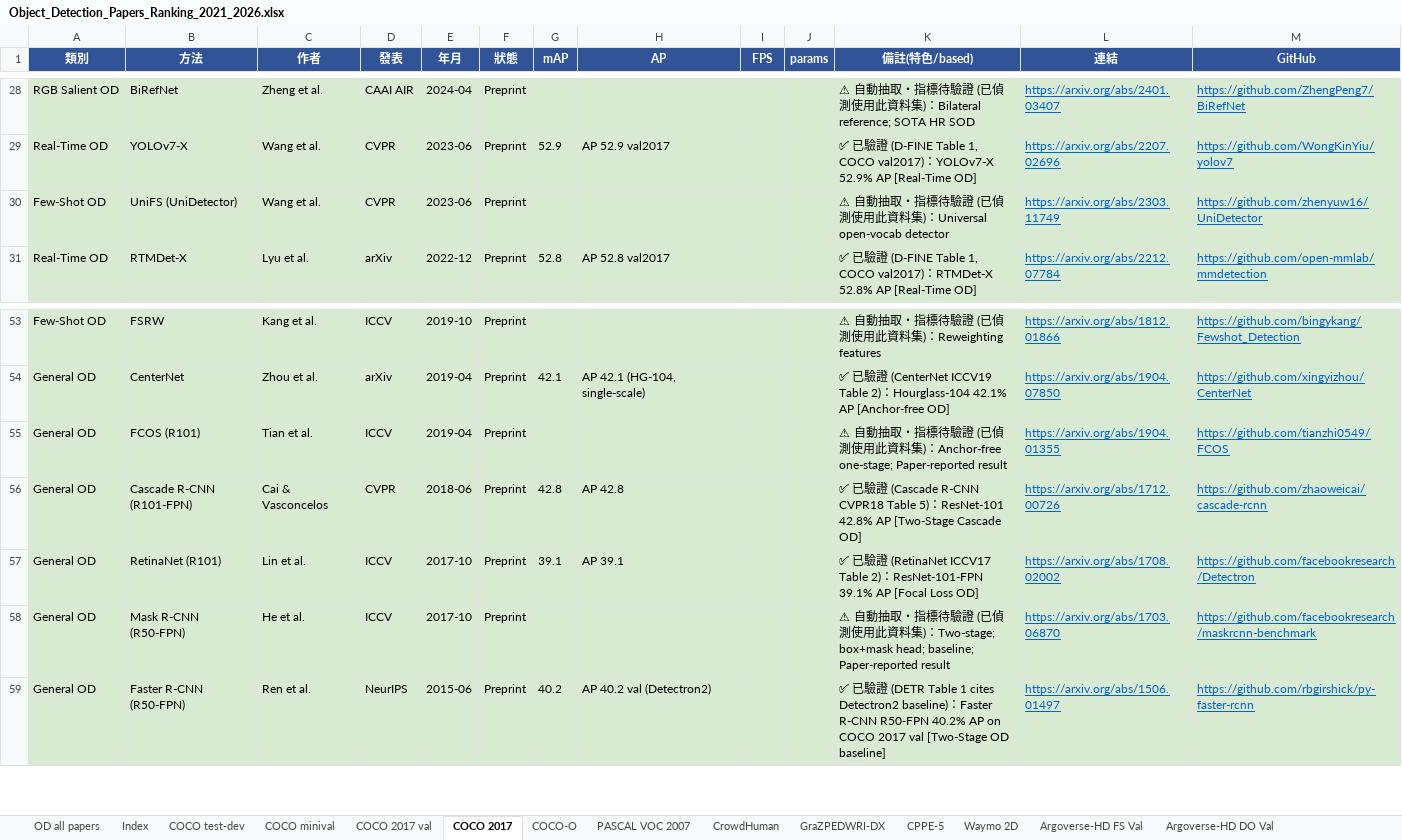
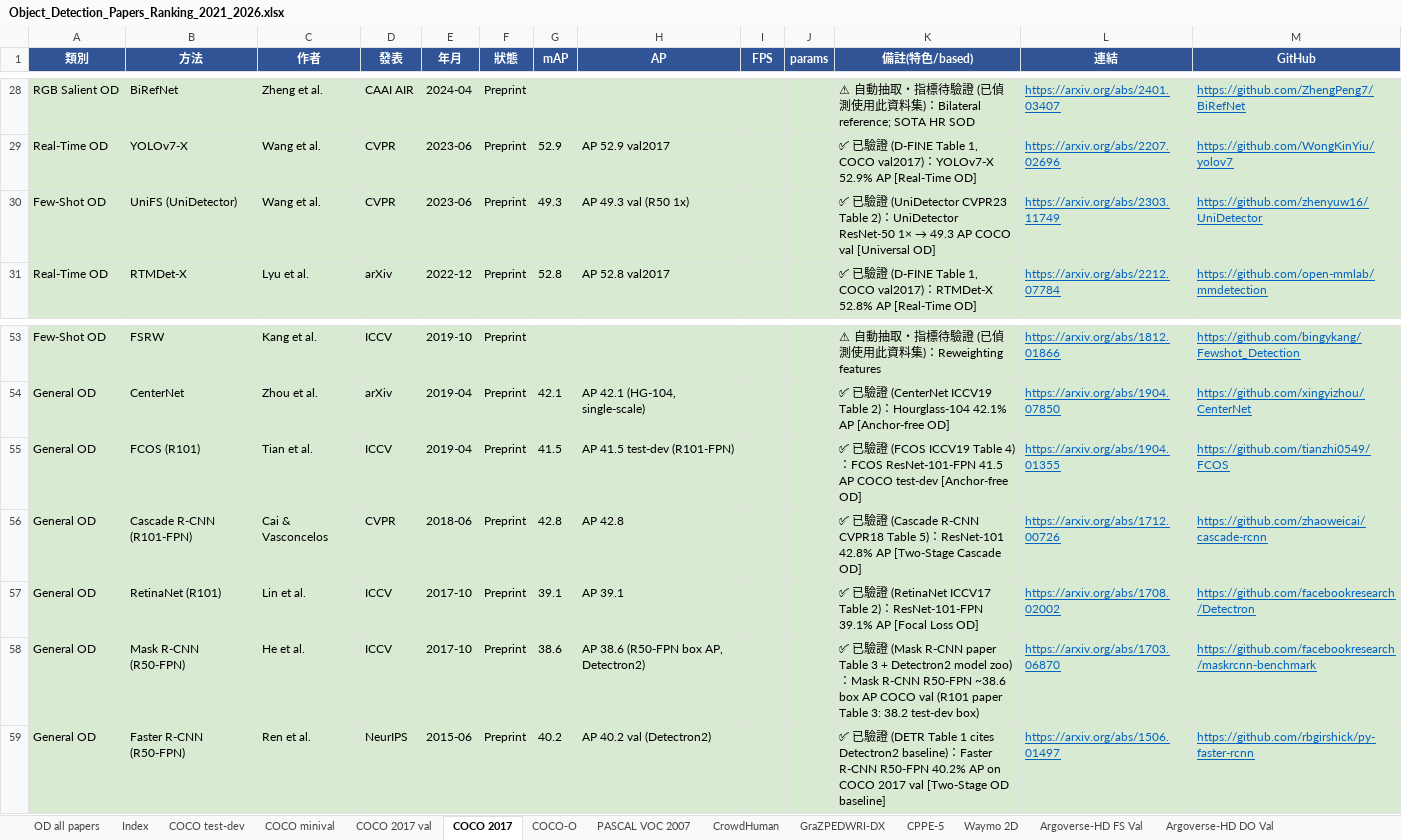
Before and after one commit to 112378074/NTUT-IVI-Lab--SOTA-Literature-Viewer, an Excel workbook: Object_Detection_Papers_Ranking_2021_2026.xlsx, sheet COCO 2017, drawn as a sheet; only a part is shown, gaps mark what is left out; values as stored, in another font and other column widths than the file's, no borders; the diff names each change by its address in the sheet, - before the commit and + after, or states it on an @@ line.

```diff
--- a/Object_Detection_Papers_Ranking_2021_2026.xlsx (sheet COCO 2017)
+++ b/Object_Detection_Papers_Ranking_2021_2026.xlsx (sheet COCO 2017)
-G30 (mAP): (empty)
+G30 (mAP): 49.3
-H30 (AP): (empty)
+H30 (AP): AP 49.3 val (R50 1x)
@@ K30 (備註(特色/based)): ⚠ 自動抽取・指標待驗證 (已偵測使用此資料集)：Universal open-vocab detector → ✅ 已驗證 (UniDetector CVPR23 Table 2)：UniDetector ResNet-50 1× → 49.3 AP COCO val [Universal OD] @@
-G55 (mAP): (empty)
+G55 (mAP): 41.5
-H55 (AP): (empty)
+H55 (AP): AP 41.5 test-dev (R101-FPN)
-K55 (備註(特色/based)): ⚠ 自動抽取・指標待驗證 (已偵測使用此資料集)：Anchor-free one-stage; Paper-reported result
+K55 (備註(特色/based)): ✅ 已驗證 (FCOS ICCV19 Table 4)：FCOS ResNet-101-FPN 41.5 AP COCO test-dev [Anchor-free OD]
-G58 (mAP): (empty)
+G58 (mAP): 38.6
-H58 (AP): (empty)
+H58 (AP): AP 38.6 (R50-FPN box AP, Detectron2)
-K58 (備註(特色/based)): ⚠ 自動抽取・指標待驗證 (已偵測使用此資料集)：Two-stage; box+mask head; baseline; Paper-reported result
+K58 (備註(特色/based)): ✅ 已驗證 (Mask R-CNN paper Table 3 + Detectron2 model zoo)：Mask R-CNN R50-FPN ~38.6 box AP COCO val (R101 paper Table 3: 38.2 test-dev box)
```
Also changed, not shown: 2 other files.
